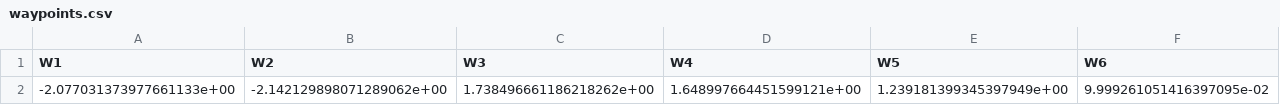
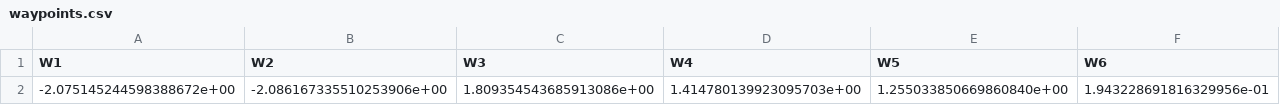
Before and after one commit to jinttai/CVAE, a CSV file: outputs/results/opt_nn_lbfgs/waypoints.csv, drawn as a sheet; only a part is shown; removed rows and columns are numbered as before the commit, all else as after; rows hold the shown columns only; the diff names each change by its address in the sheet, - before the commit and + after, or states it on an @@ line.

```diff
--- a/outputs/results/opt_nn_lbfgs/waypoints.csv
+++ b/outputs/results/opt_nn_lbfgs/waypoints.csv
-row 2: -2.077031373977661133e+00 | -2.142129898071289062e+00 | 1.738496661186218262e+00 | 1.648997664451599121e+00 | 1.239181399345397949e+00 | 9.999261051416397095e-02
+row 2: -2.075145244598388672e+00 | -2.086167335510253906e+00 | 1.809354543685913086e+00 | 1.414780139923095703e+00 | 1.255033850669860840e+00 | 1.943228691816329956e-01
```
Also changed, not shown: outputs/results/opt_nn_lbfgs/body_orientation.csv, outputs/results/opt_nn_lbfgs/q_dot_traj.csv, 3 other files.
